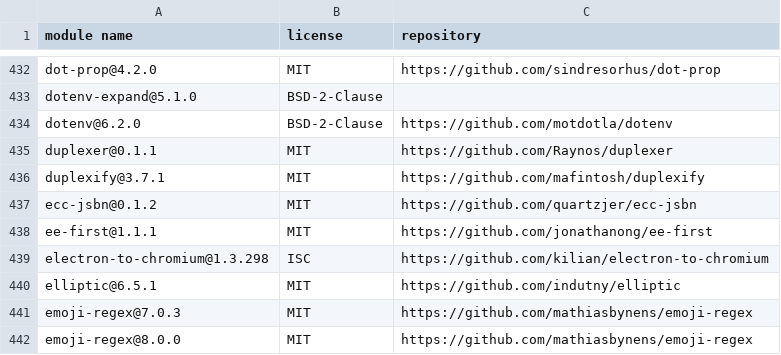
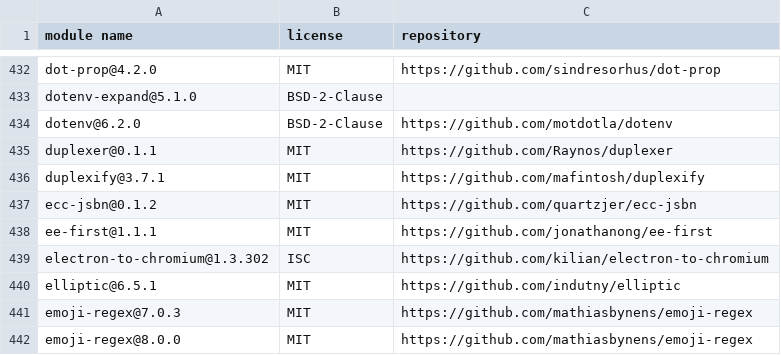
Before and after one commit to gelue-club/chkin, a CSV file: docs/licenses-production.csv, drawn as a sheet; only a part is shown, gaps mark what is left out.

```diff
--- a/docs/licenses-production.csv
+++ b/docs/licenses-production.csv
@@ -438,3 +438,3 @@
 "ee-first@1.1.1","MIT","https://github.com/jonathanong/ee-first"
-"electron-to-chromium@1.3.298","ISC","https://github.com/kilian/electron-to-chromium"
+"electron-to-chromium@1.3.302","ISC","https://github.com/kilian/electron-to-chromium"
 "elliptic@6.5.1","MIT","https://github.com/indutny/elliptic"
```
Also changed, not shown: docs/licenses-development.csv, 7 other files.
